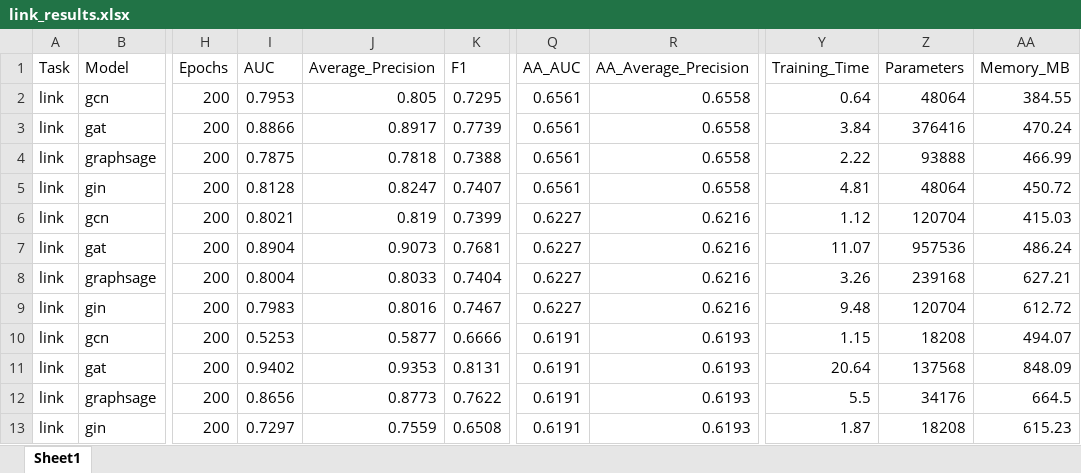
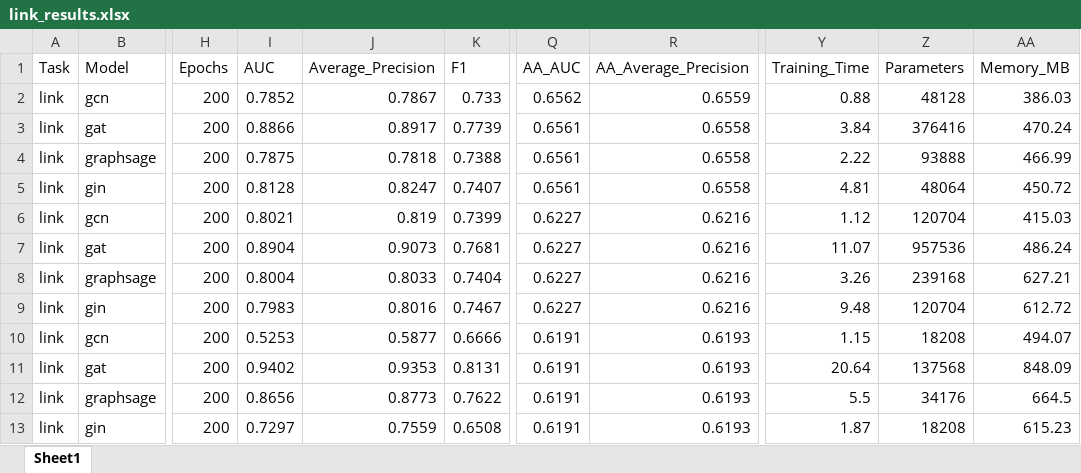
Before and after one commit to y-giresh/GNN_BENCHMARKING, an Excel workbook: results/link_results.xlsx, sheet Sheet1, drawn as a sheet; only a part is shown, gaps mark what is left out; values as stored, in another font and other column widths than the file's, no borders; the diff names each change by its address in the sheet, - before the commit and + after, or states it on an @@ line.

```diff
--- a/results/link_results.xlsx (sheet Sheet1)
+++ b/results/link_results.xlsx (sheet Sheet1)
-I2 (AUC): 0.7953
+I2 (AUC): 0.7852
-J2 (Average_Precision): 0.805
+J2 (Average_Precision): 0.7867
-K2 (F1): 0.7295
+K2 (F1): 0.733
-Q2 (AA_AUC): 0.6561
+Q2 (AA_AUC): 0.6562
-R2 (AA_Average_Precision): 0.6558
+R2 (AA_Average_Precision): 0.6559
-Y2 (Training_Time): 0.64
+Y2 (Training_Time): 0.88
-Z2 (Parameters): 48064
+Z2 (Parameters): 48128
-AA2 (Memory_MB): 384.55
+AA2 (Memory_MB): 386.03
```
Also changed, not shown: results/graph_results.xlsx, results/node_results.xlsx, 1 other file.
